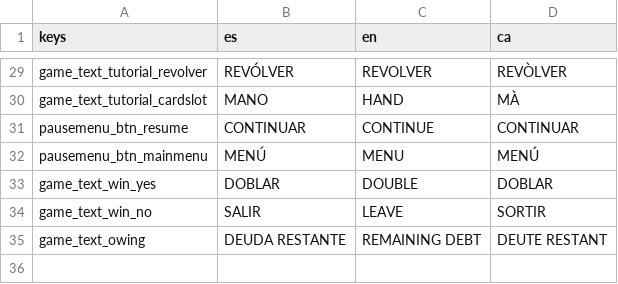
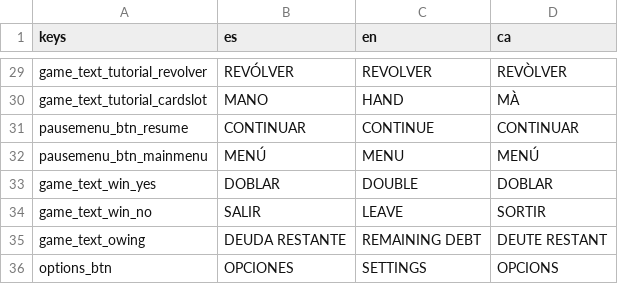
Before and after one commit to DragoNHatake333/BLACKLUCK, a CSV file: Assets/Translations/Traduccions.csv, drawn as a sheet; only a part is shown, gaps mark what is left out; the diff names each change by its address in the sheet, - before the commit and + after, or states it on an @@ line.

Commit message:
add open/closed mouse pointer states and options translation
-Added new mouse pointer states: open and closed.

-Added options translation.

```diff
--- a/Assets/Translations/Traduccions.csv
+++ b/Assets/Translations/Traduccions.csv
+row 36: options_btn | OPCIONES | SETTINGS | OPCIONS
```
Also changed, not shown: 8 other files.
